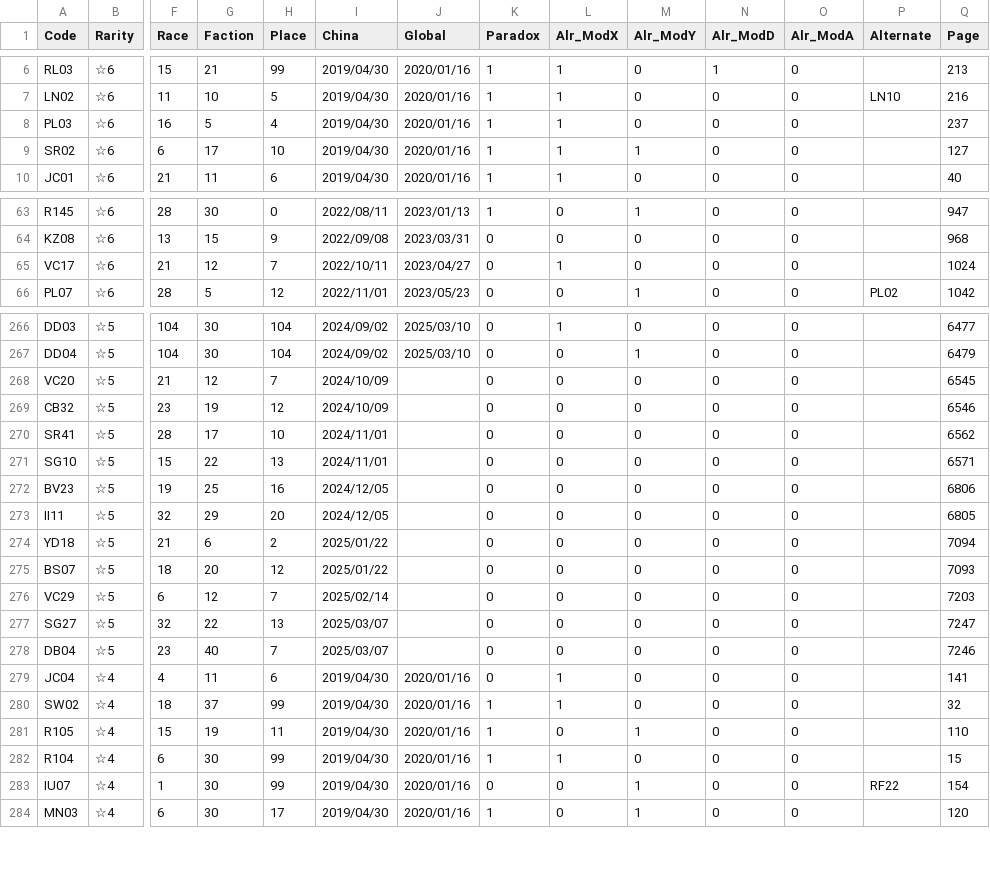
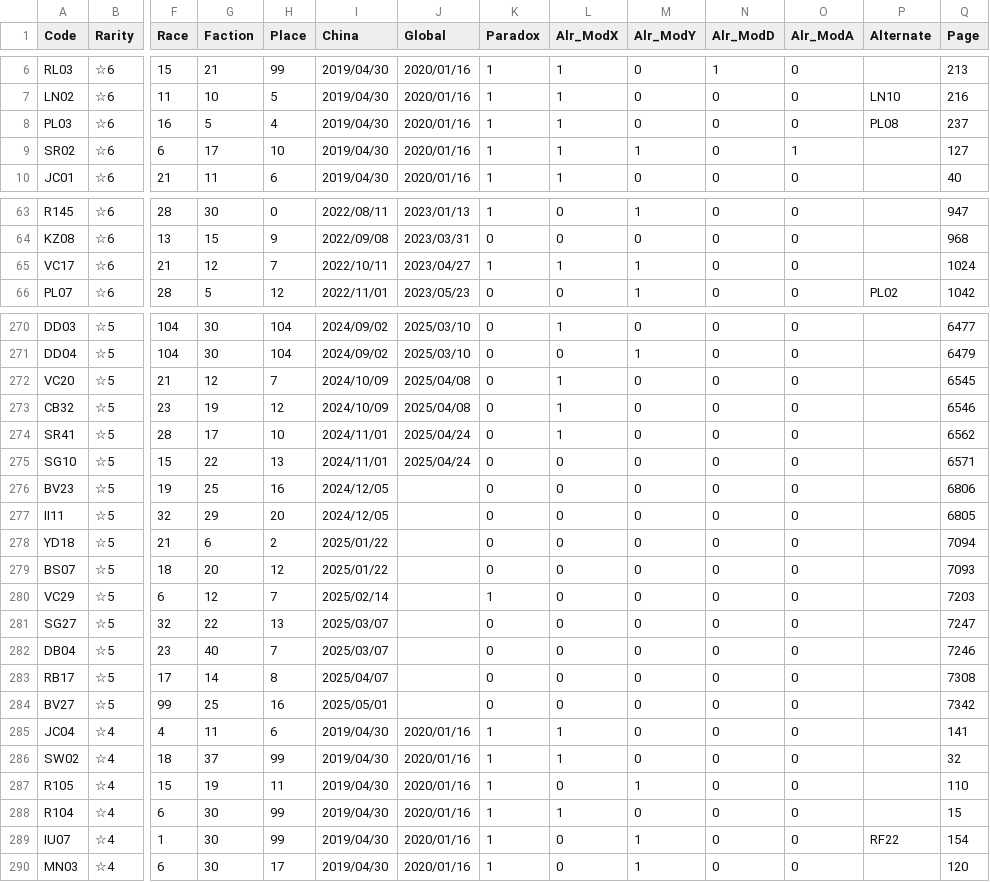
Before and after one commit to ArknightsToolOperatorsManager/InputItem, a CSV file: opeinfodata.csv, drawn as a sheet; only a part is shown, gaps mark what is left out; addresses are those after the commit; rows hold the shown columns only; the diff covers the shown part only; the diff names each change by its address in the sheet, - before the commit and + after, or states it on an @@ line.

```diff
--- a/opeinfodata.csv
+++ b/opeinfodata.csv
-P8 (Alternate): (empty)
+P8 (Alternate): PL08
-O9 (Alr_ModA): 0
+O9 (Alr_ModA): 1
-K65 (Paradox): 0
+K65 (Paradox): 1
-M65 (Alr_ModY): 0
+M65 (Alr_ModY): 1
-J272:J273 (Global): (empty)
+J272:J273 (Global): 2025/04/08
-L272:L274 (Alr_ModX): 0
+L272:L274 (Alr_ModX): 1
-J274:J275 (Global): (empty)
+J274:J275 (Global): 2025/04/24
-K280 (Paradox): 0
+K280 (Paradox): 1
+row 283: RB17 | ☆5 | 17 | 14 | 8 | 2025/04/07 |  | 0 | 0 | 0 | 0 | 0 |  | 7308
+row 284: BV27 | ☆5 | 99 | 25 | 16 | 2025/05/01 |  | 0 | 0 | 0 | 0 | 0 |  | 7342
-K285 (Paradox): 0
+K285 (Paradox): 1
-K289 (Paradox): 0
+K289 (Paradox): 1
```
Also changed, not shown: 6 added rows and 43 edited cells elsewhere in this file.
